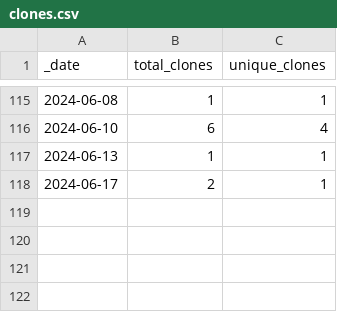
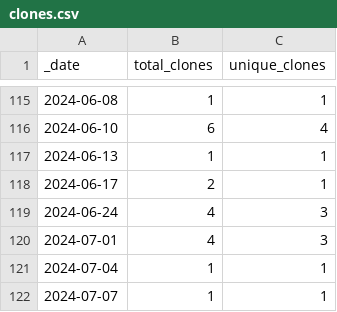
Before and after one commit to jzemmels/trafficMonitor, a CSV file: scored-traffic/traffic/clones.csv, drawn as a sheet; only a part is shown, gaps mark what is left out; the diff names each change by its address in the sheet, - before the commit and + after, or states it on an @@ line.

Commit message:
Push scored traffic data

```diff
--- a/scored-traffic/traffic/clones.csv
+++ b/scored-traffic/traffic/clones.csv
+row 119: 2024-06-24 | 4 | 3
+row 120: 2024-07-01 | 4 | 3
+row 121: 2024-07-04 | 1 | 1
+row 122: 2024-07-07 | 1 | 1
```
Also changed, not shown: 2 other files.
